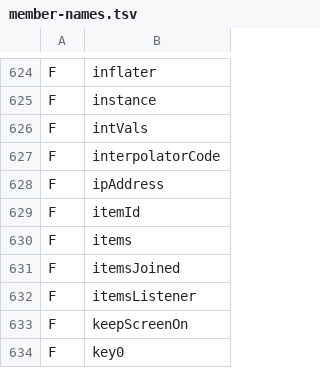
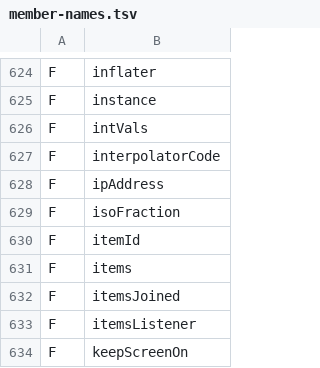
Before and after one commit to shivrajora/picodroid-rs, a TSV file: sdk/member-names.tsv, drawn as a sheet; only a part is shown, gaps mark what is left out; the shorter side is filled out with more unchanged rows.

Commit message:
time: ISO_LOCAL_TIME and ISO_LOCAL_DATE_TIME print the fraction of a second
Both were fixed `HH:mm:ss` patterns, so a time with nanos lost them. They
now append the fraction the way the JDK's appendFraction(NANO_OF_SECOND, 0,
9, true) does: nothing for a whole second, else as few digits as it needs
(120 ms is `.12`). timedemo pins both.

```diff
--- a/sdk/member-names.tsv
+++ b/sdk/member-names.tsv
@@ -628,2 +628,3 @@ F	interpolatorCode
 F	ipAddress
+F	isoFraction
 F	itemId
```
Also changed, not shown: 2 other files.
